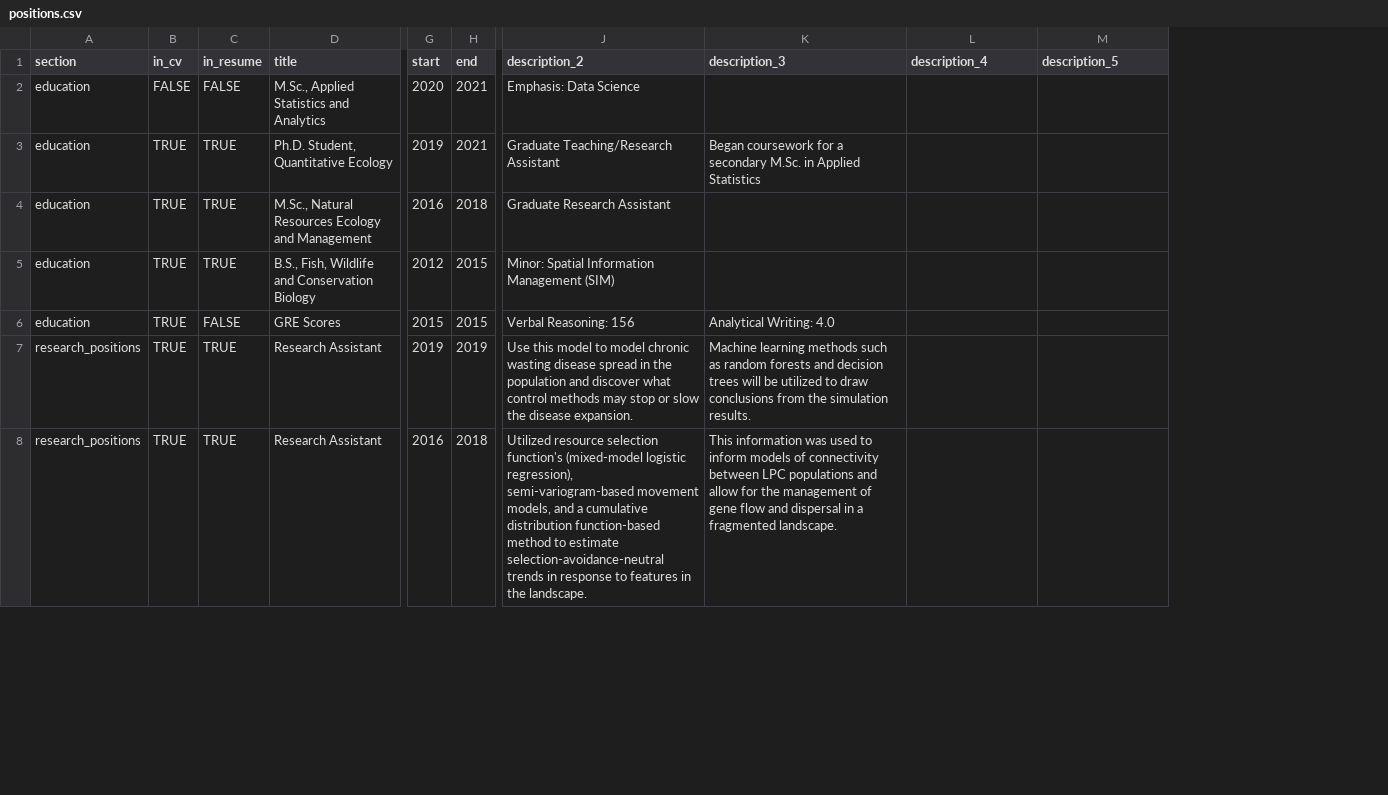
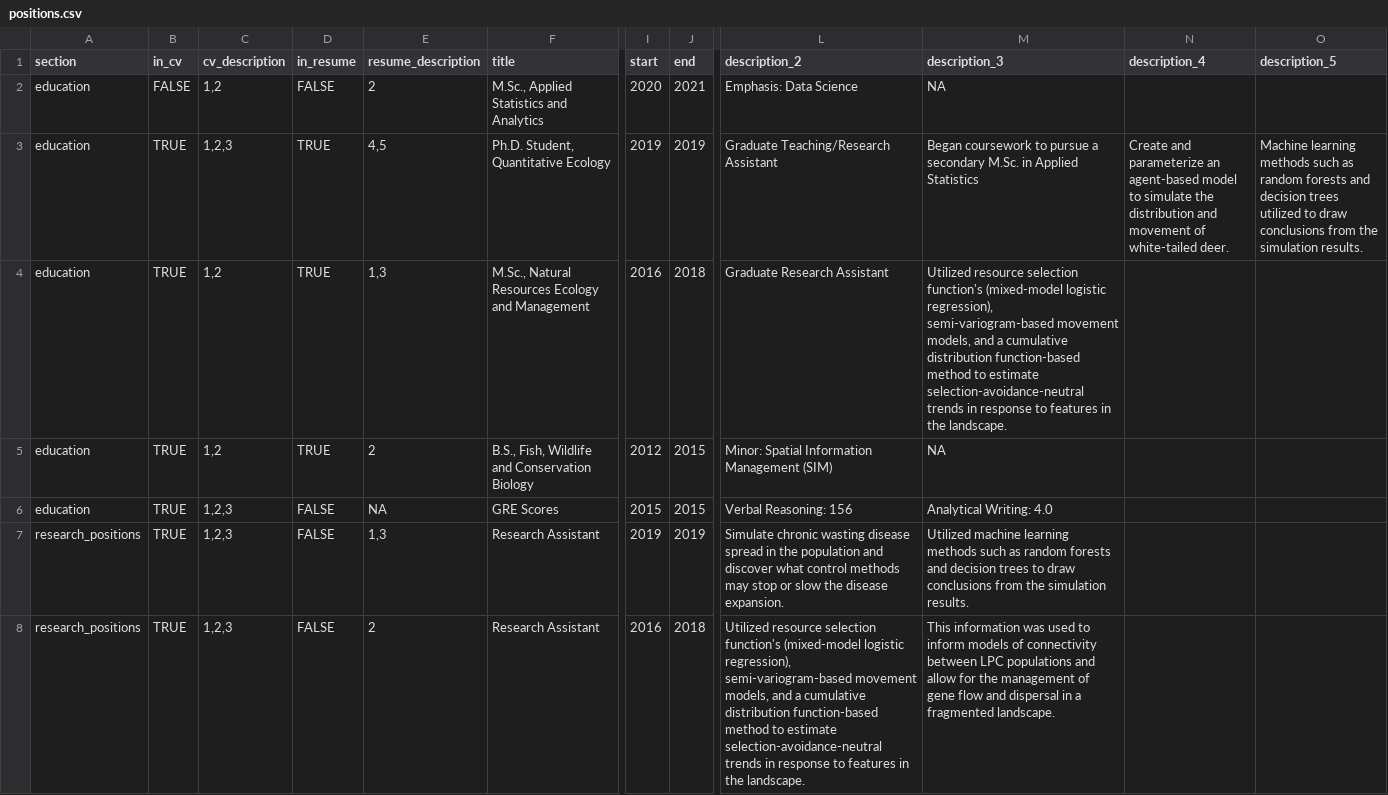
Before and after one commit to jacpete/Resume_CV, a CSV file: positions.csv, drawn as a sheet; only a part is shown, gaps mark what is left out; addresses are those after the commit; the diff covers the shown part only; the diff names each change by its address in the sheet, - before the commit and + after, or states it on an @@ line.

```diff
--- a/positions.csv
+++ b/positions.csv
+column C (cv_description), rows 2-8: 1,2 | 1,2,3 | 1,2 | 1,2 | 1,2,3 | 1,2,3 | 1,2,3
+column E (resume_description), rows 2-8: 2 | 4,5 | 1,3 | 2 | NA | 1,3 | 2
-M2 (description_3): (empty)
+M2 (description_3): NA
-J3 (end): 2021
+J3 (end): 2019
-M3 (description_3): Began coursework for a secondary…
+M3 (description_3): Began coursework to pursue a secondary…
-N3 (description_4): (empty)
+N3 (description_4): Create and parameterize an agent-based model to simulate the distribution and movement of white-tailed deer.
-O3 (description_5): (empty)
+O3 (description_5): Machine learning methods such as random forests and decision trees utilized to draw conclusions from the simulation results.
-M4 (description_3): (empty)
+M4 (description_3): Utilized resource selection function's (mixed-model logistic regression), semi-variogram-based movement models, and a cumulative distribution function-based method to estimate selection-avoidance-neutral trends in response to features in the landscape.
-M5 (description_3): (empty)
+M5 (description_3): NA
-D7:D8 (in_resume): TRUE
+D7:D8 (in_resume): FALSE
-L7 (description_2): Use this model to model chronic wasting…
+L7 (description_2): Simulate chronic wasting…
-M7 (description_3): Machine learning methods such as random forests and decision trees will be utilized to draw…
+M7 (description_3): Utilized machine learning methods such as random forests and decision trees to draw…
```
Also changed, not shown: 4 edited cells elsewhere in this file, 3 other files.
